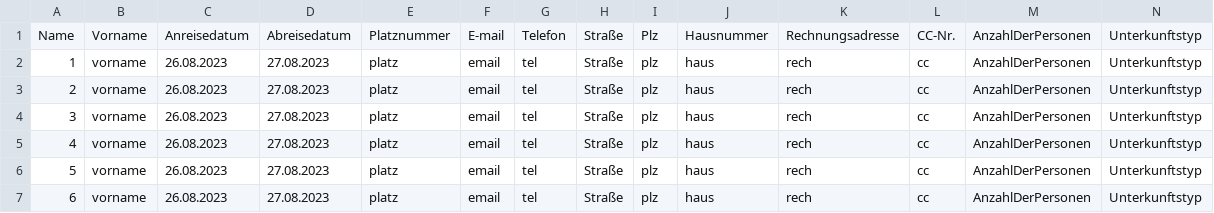
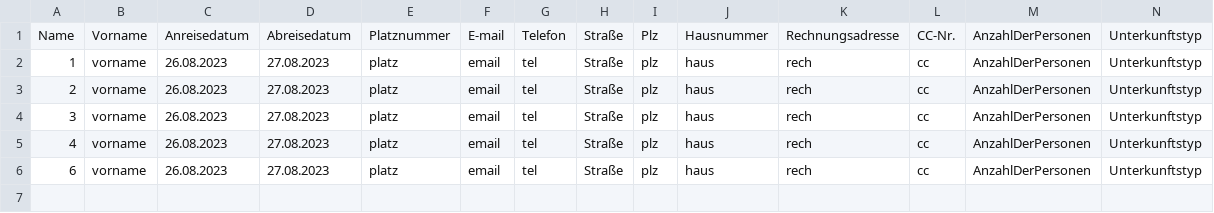
Before and after one commit to Zamox/Softwarequalit-t-Campingplatz, a CSV file: BuchungsCSV.csv, drawn as a sheet; only a part is shown; rows hold the shown columns only; the diff names each change by its address in the sheet, - before the commit and + after, or states it on an @@ line.

Commit message:
modified Buchung bearbeiten (loading in UI works now, not all fields implemented yet)

```diff
--- a/BuchungsCSV.csv
+++ b/BuchungsCSV.csv
-row 6: 5 | vorname | 26.08.2023 | 27.08.2023 | platz | email | tel | Straße | plz | haus | rech | cc | AnzahlDerPersonen | Unterkunftstyp
```
Also changed, not shown: 2 other files.
